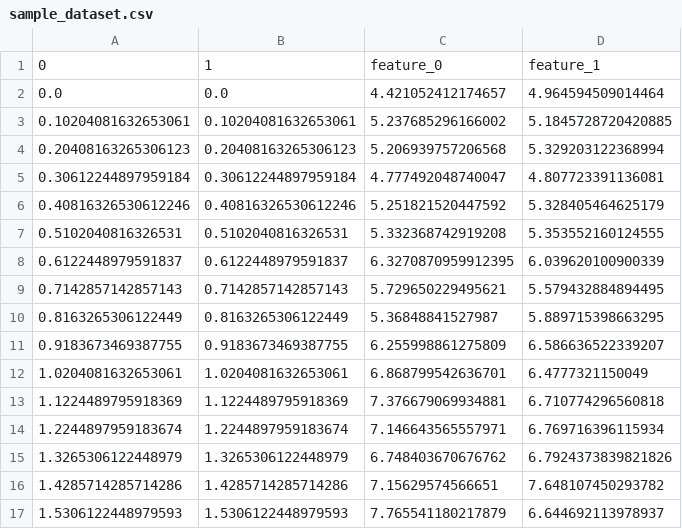
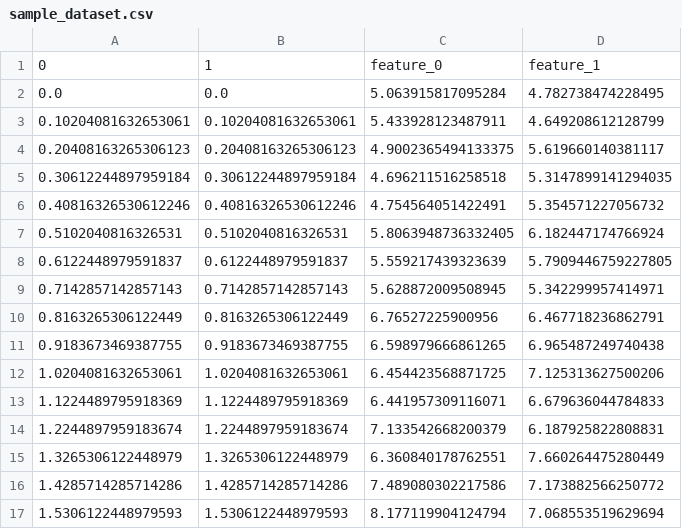
Before and after one commit to mohakamg/rapidML, a CSV file: sample_dataset.csv, drawn as a sheet; only a part is shown; the diff covers the shown part only.

```diff
--- a/sample_dataset.csv
+++ b/sample_dataset.csv
@@ -1,17 +1,17 @@
 0,1,feature_0,feature_1
-0.0,0.0,4.421052412174657,4.964594509014464
-0.10204081632653061,0.10204081632653061,5.237685296166002,5.1845728720420885
-0.20408163265306123,0.20408163265306123,5.206939757206568,5.329203122368994
-0.30612244897959184,0.30612244897959184,4.777492048740047,4.807723391136081
-0.40816326530612246,0.40816326530612246,5.251821520447592,5.328405464625179
-0.5102040816326531,0.5102040816326531,5.332368742919208,5.353552160124555
-0.6122448979591837,0.6122448979591837,6.3270870959912395,6.039620100900339
-0.7142857142857143,0.7142857142857143,5.729650229495621,5.579432884894495
-0.8163265306122449,0.8163265306122449,5.36848841527987,5.889715398663295
-0.9183673469387755,0.9183673469387755,6.255998861275809,6.586636522339207
-1.0204081632653061,1.0204081632653061,6.868799542636701,6.4777321150049
-1.1224489795918369,1.1224489795918369,7.376679069934881,6.710774296560818
-1.2244897959183674,1.2244897959183674,7.146643565557971,6.769716396115934
-1.3265306122448979,1.3265306122448979,6.748403670676762,6.7924373839821826
-1.4285714285714286,1.4285714285714286,7.15629574566651,7.648107450293782
-1.5306122448979593,1.5306122448979593,7.765541180217879,6.644692113978937
+0.0,0.0,5.063915817095284,4.782738474228495
+0.10204081632653061,0.10204081632653061,5.433928123487911,4.649208612128799
+0.20408163265306123,0.20408163265306123,4.9002365494133375,5.619660140381117
+0.30612244897959184,0.30612244897959184,4.696211516258518,5.3147899141294035
+0.40816326530612246,0.40816326530612246,4.754564051422491,5.354571227056732
+0.5102040816326531,0.5102040816326531,5.8063948736332405,6.182447174766924
+0.6122448979591837,0.6122448979591837,5.559217439323639,5.7909446759227805
+0.7142857142857143,0.7142857142857143,5.628872009508945,5.342299957414971
+0.8163265306122449,0.8163265306122449,6.76527225900956,6.467718236862791
+0.9183673469387755,0.9183673469387755,6.598979666861265,6.965487249740438
+1.0204081632653061,1.0204081632653061,6.454423568871725,7.125313627500206
+1.1224489795918369,1.1224489795918369,6.441957309116071,6.679636044784833
+1.2244897959183674,1.2244897959183674,7.133542668200379,6.187925822808831
+1.3265306122448979,1.3265306122448979,6.360840178762551,7.660264475280449
+1.4285714285714286,1.4285714285714286,7.489080302217586,7.173882566250772
+1.5306122448979593,1.5306122448979593,8.177119904124794,7.068553519629694
```
Also changed, not shown: 68 edited cells elsewhere in this file, 2 other files.
